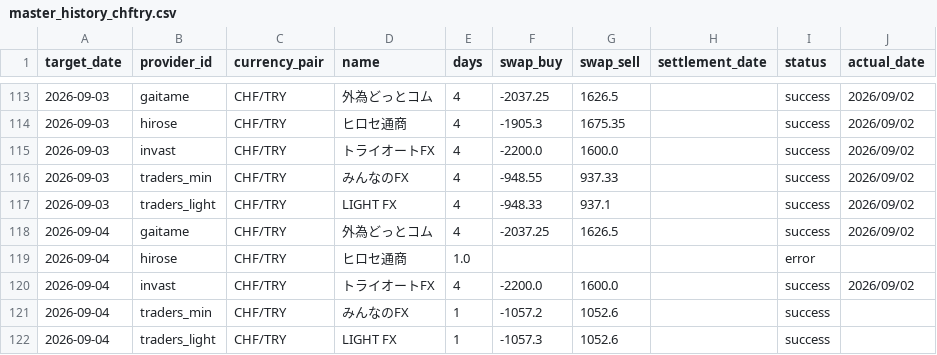
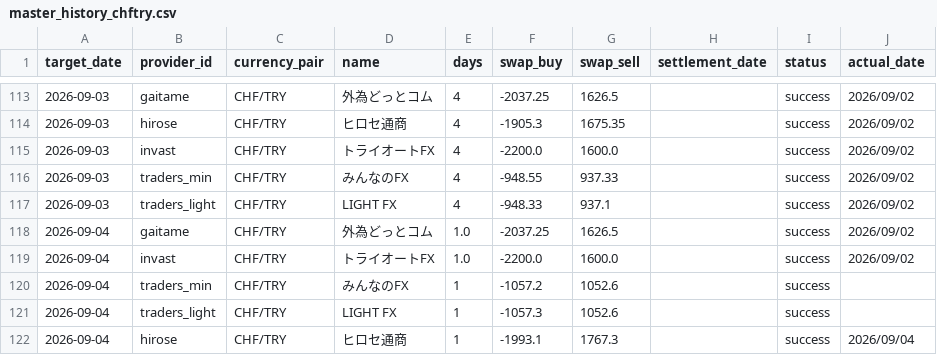
Before and after one commit to pcjidouka-spec/lira-watch-public-jp, a CSV file: public/data/master_history_chftry.csv, drawn as a sheet; only a part is shown, gaps mark what is left out.

Commit message:
Update data 2026-09-05

```diff
--- a/public/data/master_history_chftry.csv
+++ b/public/data/master_history_chftry.csv
@@ -117,6 +117,6 @@ target_date,provider_id,currency_pair,name,days,swap_buy,swap_sell,settlement_da
 2026-09-03,traders_light,CHF/TRY,LIGHT FX,4,-948.33,937.1,,success,2026/09/02
-2026-09-04,gaitame,CHF/TRY,外為どっとコム,4,-2037.25,1626.5,,success,2026/09/02
-2026-09-04,hirose,CHF/TRY,ヒロセ通商,1.0,,,,error,
-2026-09-04,invast,CHF/TRY,トライオートFX,4,-2200.0,1600.0,,success,2026/09/02
+2026-09-04,gaitame,CHF/TRY,外為どっとコム,1.0,-2037.25,1626.5,,success,2026/09/02
+2026-09-04,invast,CHF/TRY,トライオートFX,1.0,-2200.0,1600.0,,success,2026/09/02
 2026-09-04,traders_min,CHF/TRY,みんなのFX,1,-1057.2,1052.6,,success,
 2026-09-04,traders_light,CHF/TRY,LIGHT FX,1,-1057.3,1052.6,,success,
+2026-09-04,hirose,CHF/TRY,ヒロセ通商,1,-1993.1,1767.3,,success,2026/09/04
```
Also changed, not shown: public/data/master_history_eurusd.csv, public/data/master_history_try.csv, 3 other files.
